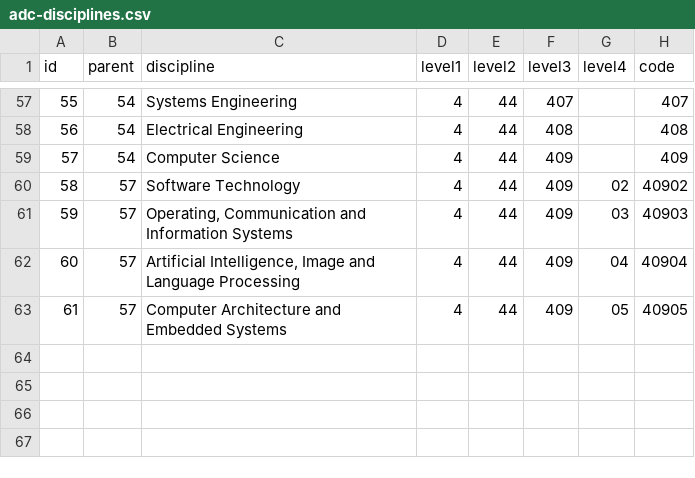
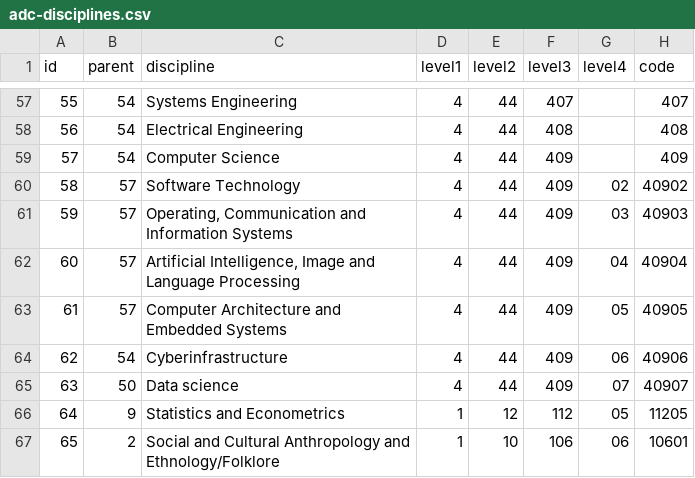
Before and after one commit to NCEAS/adc-disciplines, a CSV file: adc-disciplines.csv, drawn as a sheet; only a part is shown, gaps mark what is left out.

Commit message:
Updated to add key missing disciplines.

```diff
--- a/adc-disciplines.csv
+++ b/adc-disciplines.csv
@@ -63 +63,5 @@ id,parent,discipline,level1,level2,level3,level4,code
 61,57,Computer Architecture and Embedded Systems,4,44,409,05,40905
+62,54,Cyberinfrastructure,4,44,409,06,40906
+63,50,Data science,4,44,409,07,40907
+64,9,Statistics and Econometrics,1,12,112,05,11205
+65,2,Social and Cultural Anthropology and Ethnology/Folklore,1,10,106,06,10601
```
Also changed, not shown: 2 other files.
